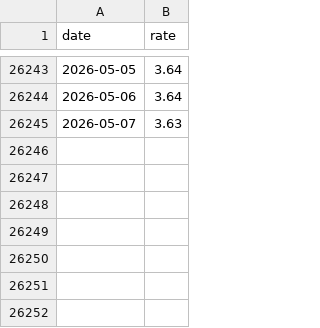
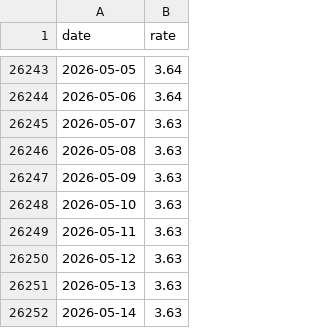
Before and after one commit to k1monfared/mortgage_rate_tracker, a CSV file: data/us_fed_funds_rate.csv, drawn as a sheet; only a part is shown, gaps mark what is left out.

```diff
--- a/data/us_fed_funds_rate.csv
+++ b/data/us_fed_funds_rate.csv
@@ -26245 +26245,8 @@ date,rate
 2026-05-07,3.63
+2026-05-08,3.63
+2026-05-09,3.63
+2026-05-10,3.63
+2026-05-11,3.63
+2026-05-12,3.63
+2026-05-13,3.63
+2026-05-14,3.63
```
Also changed, not shown: data/commercial_prime_rate.csv, data/us_prime_rate.csv, 3 other files.
